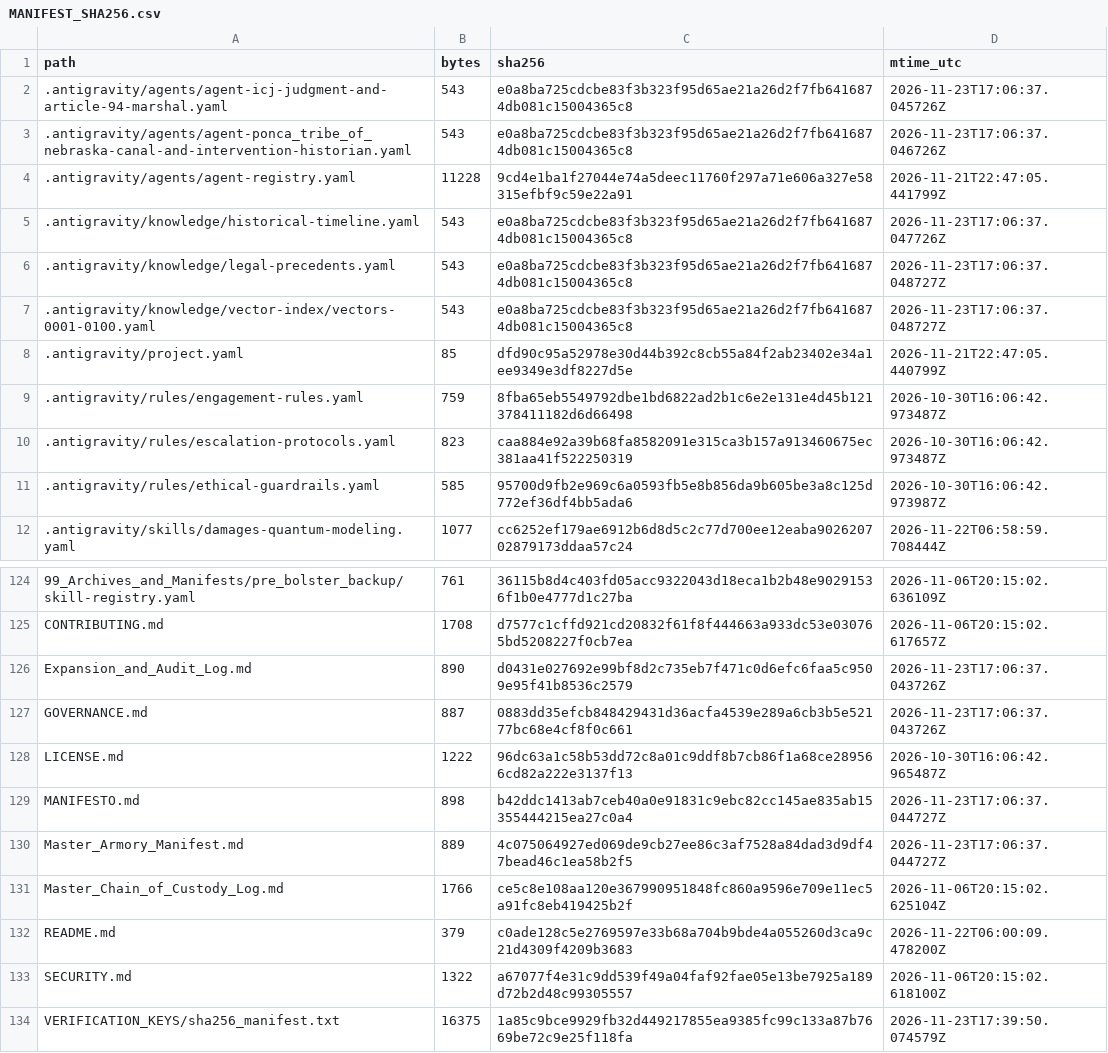
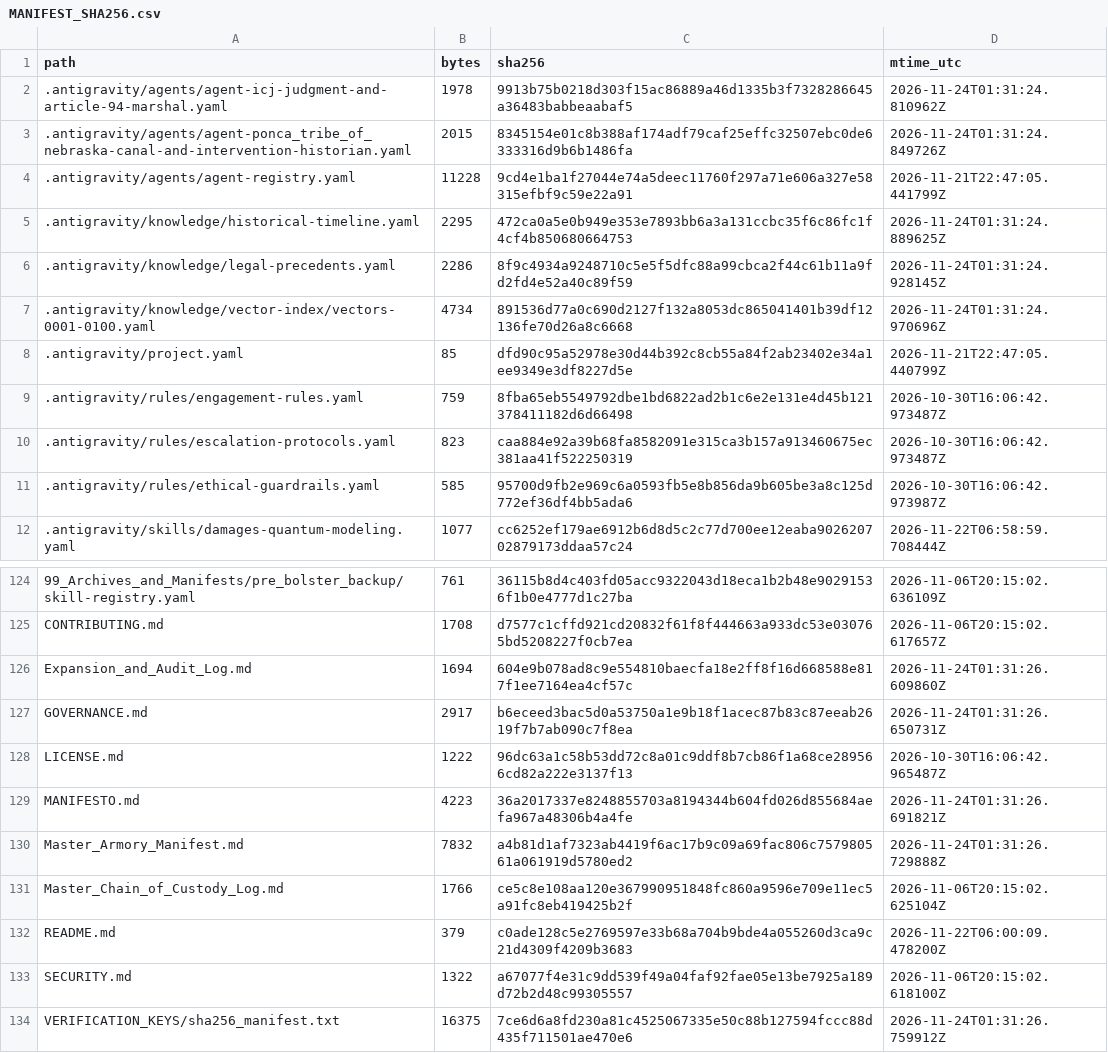
Before and after one commit to GlobalRestitutionAlliance/turtle-island-us-ne-ponca-tribe-of-nebraska-master-litigation, a CSV file: 99_Archives_and_Manifests/MANIFEST_SHA256.csv, drawn as a sheet; only a part is shown, gaps mark what is left out; the diff covers the shown part only.

```diff
--- a/99_Archives_and_Manifests/MANIFEST_SHA256.csv
+++ b/99_Archives_and_Manifests/MANIFEST_SHA256.csv
@@ -1,8 +1,8 @@
 path,bytes,sha256,mtime_utc
-.antigravity/agents/agent-icj-judgment-and-article-94-marshal.yaml,543,e0a8ba725cdcbe83f3b323f95d65ae21a26d2f7fb6416874db081c15004365c8,2026-11-23T17:06:37.045726Z
-.antigravity/agents/agent-ponca_tribe_of_nebraska-canal-and-intervention-historian.yaml,543,e0a8ba725cdcbe83f3b323f95d65ae21a26d2f7fb6416874db081c15004365c8,2026-11-23T17:06:37.046726Z
+.antigravity/agents/agent-icj-judgment-and-article-94-marshal.yaml,1978,9913b75b0218d303f15ac86889a46d1335b3f7328286645a36483babbeaabaf5,2026-11-24T01:31:24.810962Z
+.antigravity/agents/agent-ponca_tribe_of_nebraska-canal-and-intervention-historian.yaml,2015,8345154e01c8b388af174adf79caf25effc32507ebc0de6333316d9b6b1486fa,2026-11-24T01:31:24.849726Z
 .antigravity/agents/agent-registry.yaml,11228,9cd4e1ba1f27044e74a5deec11760f297a71e606a327e58315efbf9c59e22a91,2026-11-21T22:47:05.441799Z
-.antigravity/knowledge/historical-timeline.yaml,543,e0a8ba725cdcbe83f3b323f95d65ae21a26d2f7fb6416874db081c15004365c8,2026-11-23T17:06:37.047726Z
-.antigravity/knowledge/legal-precedents.yaml,543,e0a8ba725cdcbe83f3b323f95d65ae21a26d2f7fb6416874db081c15004365c8,2026-11-23T17:06:37.048727Z
-.antigravity/knowledge/vector-index/vectors-0001-0100.yaml,543,e0a8ba725cdcbe83f3b323f95d65ae21a26d2f7fb6416874db081c15004365c8,2026-11-23T17:06:37.048727Z
+.antigravity/knowledge/historical-timeline.yaml,2295,472ca0a5e0b949e353e7893bb6a3a131ccbc35f6c86fc1f4cf4b850680664753,2026-11-24T01:31:24.889625Z
+.antigravity/knowledge/legal-precedents.yaml,2286,8f9c4934a9248710c5e5f5dfc88a99cbca2f44c61b11a9fd2fd4e52a40c89f59,2026-11-24T01:31:24.928145Z
+.antigravity/knowledge/vector-index/vectors-0001-0100.yaml,4734,891536d77a0c690d2127f132a8053dc865041401b39df12136fe70d26a8c6668,2026-11-24T01:31:24.970696Z
 .antigravity/project.yaml,85,dfd90c95a52978e30d44b392c8cb55a84f2ab23402e34a1ee9349e3df8227d5e,2026-11-21T22:47:05.440799Z
@@ -125,7 +125,7 @@ path,bytes,sha256,mtime_utc
 CONTRIBUTING.md,1708,d7577c1cffd921cd20832f61f8f444663a933dc53e030765bd5208227f0cb7ea,2026-11-06T20:15:02.617657Z
-Expansion_and_Audit_Log.md,890,d0431e027692e99bf8d2c735eb7f471c0d6efc6faa5c9509e95f41b8536c2579,2026-11-23T17:06:37.043726Z
-GOVERNANCE.md,887,0883dd35efcb848429431d36acfa4539e289a6cb3b5e52177bc68e4cf8f0c661,2026-11-23T17:06:37.043726Z
+Expansion_and_Audit_Log.md,1694,604e9b078ad8c9e554810baecfa18e2ff8f16d668588e817f1ee7164ea4cf57c,2026-11-24T01:31:26.609860Z
+GOVERNANCE.md,2917,b6eceed3bac5d0a53750a1e9b18f1acec87b83c87eeab2619f7b7ab090c7f8ea,2026-11-24T01:31:26.650731Z
 LICENSE.md,1222,96dc63a1c58b53dd72c8a01c9ddf8b7cb86f1a68ce289566cd82a222e3137f13,2026-10-30T16:06:42.965487Z
-MANIFESTO.md,898,b42ddc1413ab7ceb40a0e91831c9ebc82cc145ae835ab15355444215ea27c0a4,2026-11-23T17:06:37.044727Z
-Master_Armory_Manifest.md,889,4c075064927ed069de9cb27ee86c3af7528a84dad3d9df47bead46c1ea58b2f5,2026-11-23T17:06:37.044727Z
+MANIFESTO.md,4223,36a2017337e8248855703a8194344b604fd026d855684aefa967a48306b4a4fe,2026-11-24T01:31:26.691821Z
+Master_Armory_Manifest.md,7832,a4b81d1af7323ab4419f6ac17b9c09a69fac806c757980561a061919d5780ed2,2026-11-24T01:31:26.729888Z
 Master_Chain_of_Custody_Log.md,1766,ce5c8e108aa120e367990951848fc860a9596e709e11ec5a91fc8eb419425b2f,2026-11-06T20:15:02.625104Z
@@ -133,2 +133,2 @@ README.md,379,c0ade128c5e2769597e33b68a704b9bde4a055260d3ca9c21d4309f4209b3683,2
 SECURITY.md,1322,a67077f4e31c9dd539f49a04faf92fae05e13be7925a189d72b2d48c99305557,2026-11-06T20:15:02.618100Z
-VERIFICATION_KEYS/sha256_manifest.txt,16375,1a85c9bce9929fb32d449217855ea9385fc99c133a87b7669be72c9e25f118fa,2026-11-23T17:39:50.074579Z
+VERIFICATION_KEYS/sha256_manifest.txt,16375,7ce6d6a8fd230a81c4525067335e50c88b127594fccc88d435f711501ae470e6,2026-11-24T01:31:26.759912Z
```
Also changed, not shown: 81 edited cells elsewhere in this file, 37 other files.
